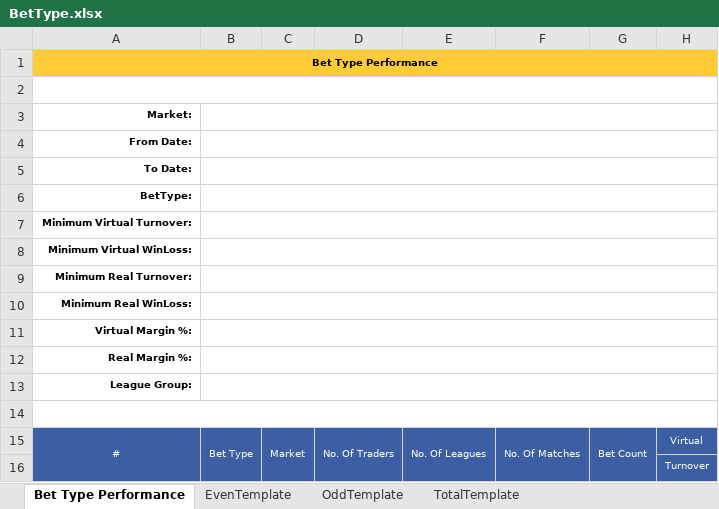
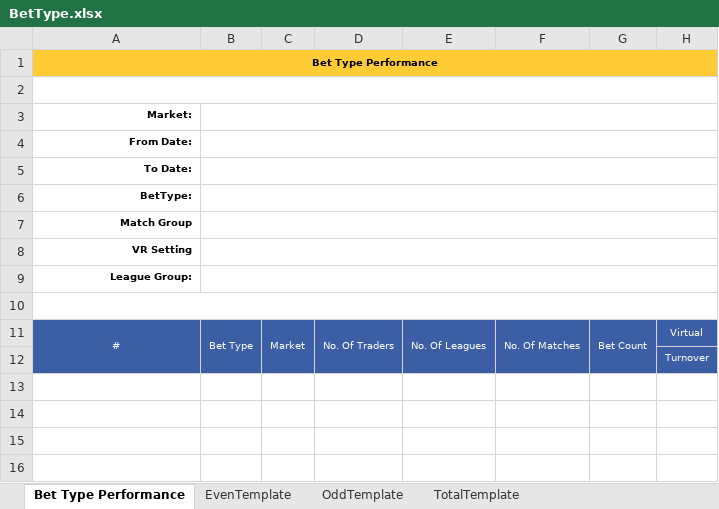
Before and after one commit to starixvn/new-accounting-portal_reportnet, an Excel workbook: Reports.Sites/ExcelTemplate/SoccerPerformanceDetail/BetType/BetType.xlsx, sheet Bet Type Performance, drawn as a sheet; only a part is shown; values as stored, in another font and other column widths than the file's, no borders; rows hold the shown columns only; the diff names each change by its address in the sheet, - before the commit and + after, or states it on an @@ line.

```diff
--- a/Reports.Sites/ExcelTemplate/SoccerPerformanceDetail/BetType/BetType.xlsx (sheet Bet Type Performance)
+++ b/Reports.Sites/ExcelTemplate/SoccerPerformanceDetail/BetType/BetType.xlsx (sheet Bet Type Performance)
-A7: Minimum Virtual Turnover:
+A7: Match Group
-A8: Minimum Virtual WinLoss:
+A8: VR Setting
-row 9: Minimum Real Turnover:
-row 10: Minimum Real WinLoss:
-row 11: Virtual Margin %:
-row 12: Real Margin %:
```
Also changed, not shown: Reports.Sites/ExcelTemplate/SoccerPerformanceDetail/BetType/LiveLeague.xlsx, Reports.Sites/ExcelTemplate/SoccerPerformanceDetail/Grade/Grade.xlsx, 38 other files.
